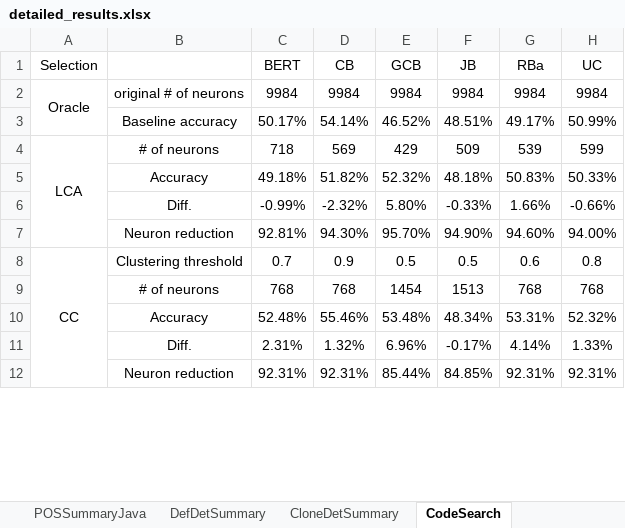
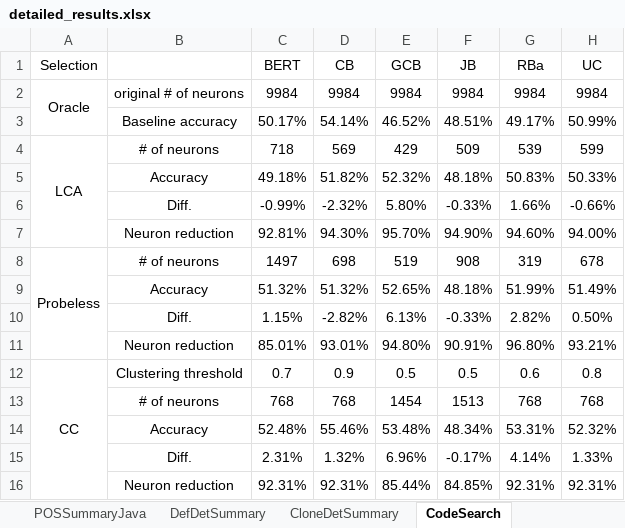
Before and after one commit to Superhzf/interpretability-of-source-code-transformers, an Excel workbook: POS Code/Experiments/attachments/detailed_results.xlsx, sheet CodeSearch, drawn as a sheet; only a part is shown; values as stored, in another font and other column widths than the file's, no borders; the diff names each change by its address in the sheet, - before the commit and + after, or states it on an @@ line.

```diff
--- a/POS Code/Experiments/attachments/detailed_results.xlsx (sheet CodeSearch)
+++ b/POS Code/Experiments/attachments/detailed_results.xlsx (sheet CodeSearch)
+row 8: Probeless | # of neurons | 1497 | 698 | 519 | 908 | 319 | 678
+row 9:  | Accuracy | 51.32% | 51.32% | 52.65% | 48.18% | 51.99% | 51.49%
+row 10:  | Diff. | 1.15% | -2.82% | 6.13% | -0.33% | 2.82% | 0.50%
+row 11:  | Neuron reduction | 85.01% | 93.01% | 94.80% | 90.91% | 96.80% | 93.21%
```
Also changed, not shown: sheet CloneDetSummary, sheet DefDetSummary.
